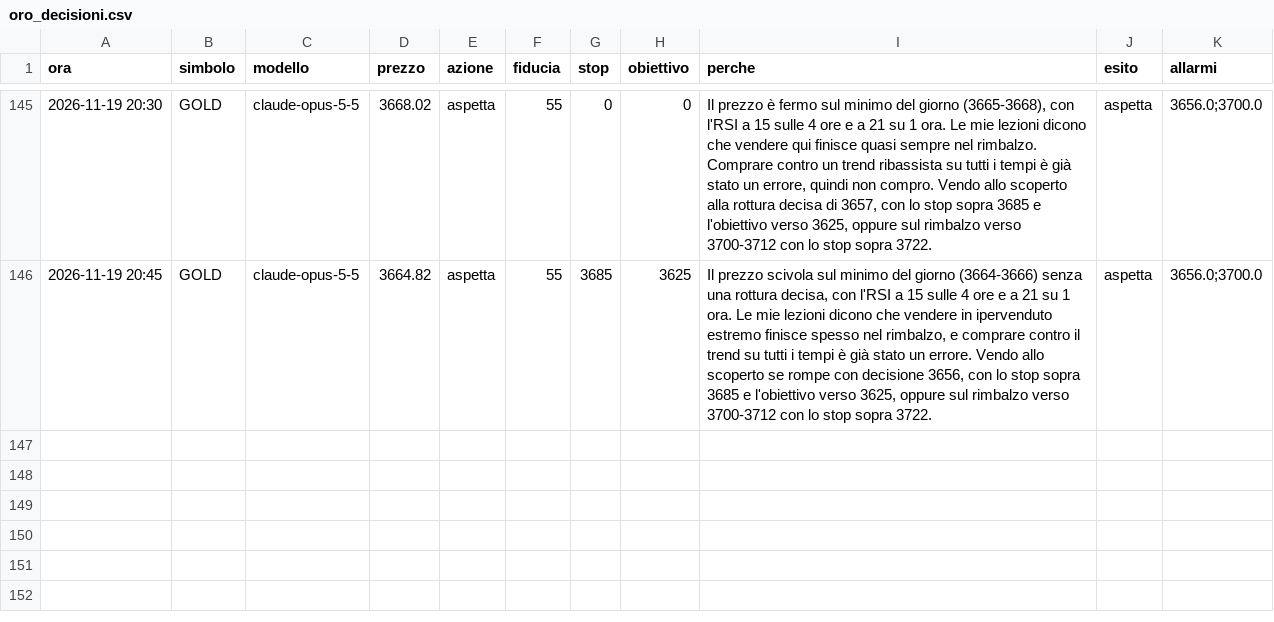
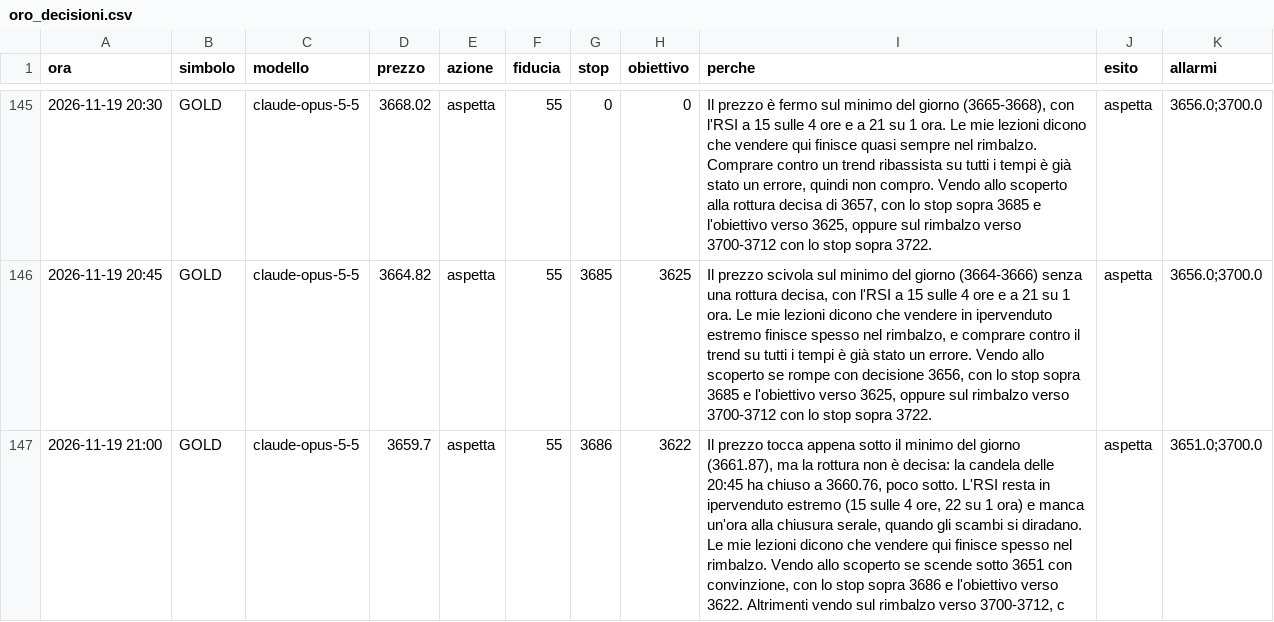
Before and after one commit to elfacvndo/timestral-bot, a CSV file: logs/oro_decisioni.csv, drawn as a sheet; only a part is shown, gaps mark what is left out; the diff names each change by its address in the sheet, - before the commit and + after, or states it on an @@ line.

```diff
--- a/logs/oro_decisioni.csv
+++ b/logs/oro_decisioni.csv
+row 147: 2026-11-19 21:00 | GOLD | claude-opus-5-5 | 3659.7 | aspetta | 55 | 3686 | 3622 | Il prezzo tocca appena sotto il minimo del giorno (3661.87), ma la rottura non è decisa: la candela delle 20:45 ha chiuso a 3660.76, poco sotto. L'RSI resta in ipervenduto estremo (15 sulle 4 ore, 22 su 1 ora) e manca un'ora alla chiusura serale, quando gli scambi si diradano. Le mie lezioni dicono che vendere qui finisce spesso nel rimbalzo. Vendo allo scoperto se scende sotto 3651 con convinzione, con lo stop sopra 3686 e l'obiettivo verso 3622. Altrimenti vendo sul rimbalzo verso 3700-3712, c | aspetta | 3651.0;3700.0
```
